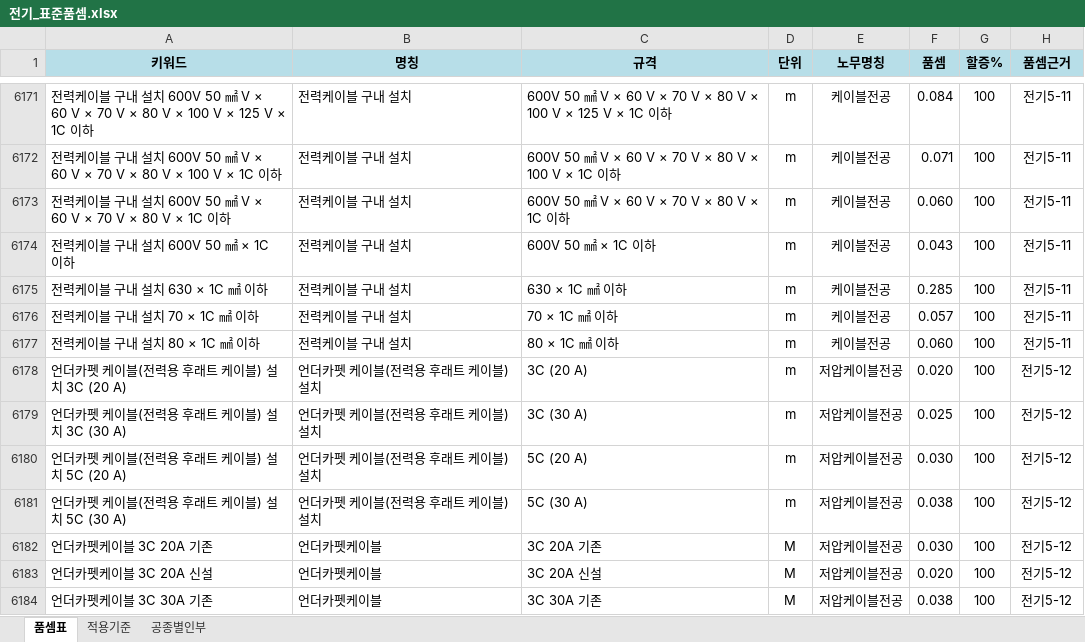
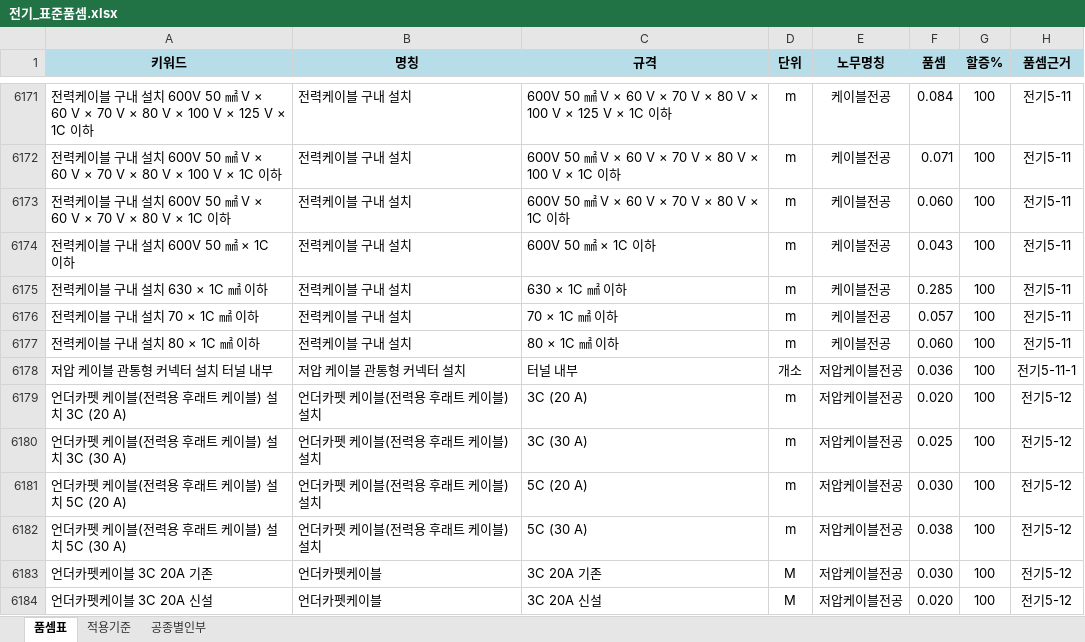
Before and after one commit to ska22110597-afk/jeonki-quantity, an Excel workbook: data/전기_표준품셈.xlsx, sheet 품셈표, drawn as a sheet; only a part is shown, gaps mark what is left out; the shorter side is filled out with more unchanged rows; values as stored, in another font and other column widths than the file's, no borders; the diff names each change by its address in the sheet, - before the commit and + after, or states it on an @@ line.

```diff
--- a/data/전기_표준품셈.xlsx (sheet 품셈표)
+++ b/data/전기_표준품셈.xlsx (sheet 품셈표)
+row 6178: 저압 케이블 관통형 커넥터 설치 터널 내부 | 저압 케이블 관통형 커넥터 설치 | 터널 내부 | 개소 | 저압케이블전공 | 0.036 | 100 | 전기5-11-1
```
Also changed, not shown: 5 other files.
